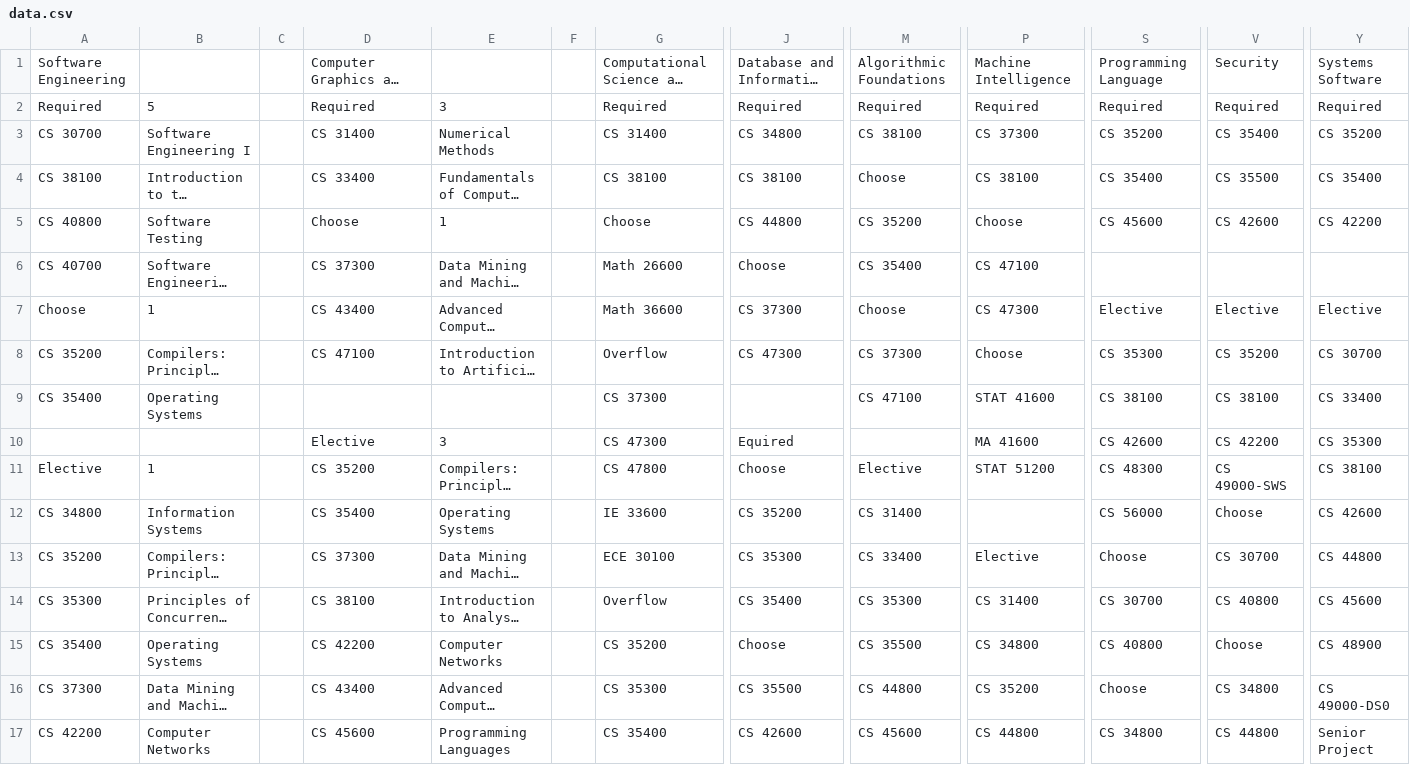
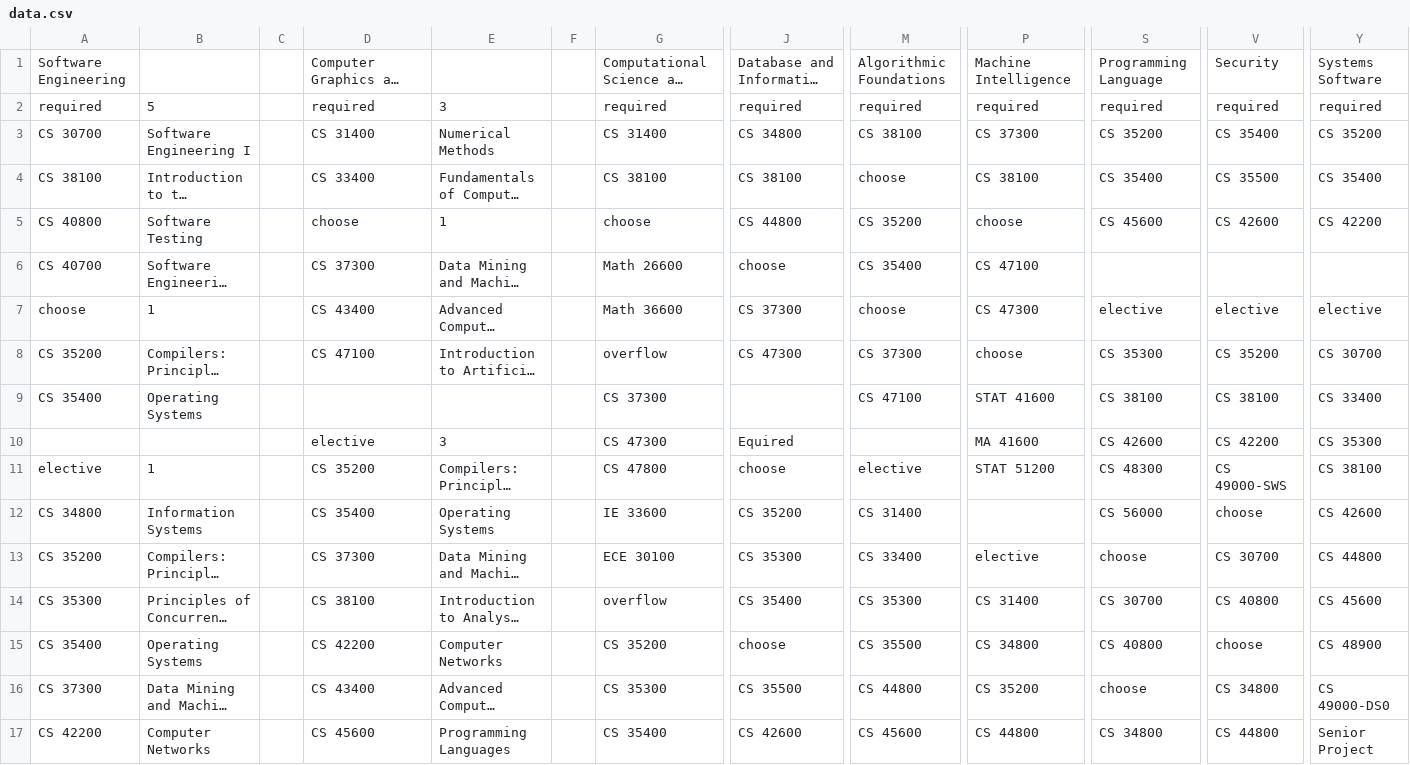
Before and after one commit to zhengkyl/cs-track-planner, a CSV file: data/data.csv, drawn as a sheet; only a part is shown, gaps mark what is left out; long unchanged cells end in …; the diff covers the shown part only; the diff names each change by its address in the sheet, - before the commit and + after, or states it on an @@ line.

```diff
--- a/data/data.csv
+++ b/data/data.csv
-A2: Required
+A2: required
-D2: Required
+D2: required
-G2: Required
+G2: required
-J2: Required
+J2: required
-M2: Required
+M2: required
-P2: Required
+P2: required
-S2: Required
+S2: required
-V2: Required
+V2: required
-Y2: Required
+Y2: required
-M4: Choose
+M4: choose
-D5: Choose
+D5: choose
-G5: Choose
+G5: choose
-P5: Choose
+P5: choose
-J6: Choose
+J6: choose
-A7: Choose
+A7: choose
-M7: Choose
+M7: choose
-S7: Elective
+S7: elective
-V7: Elective
+V7: elective
-Y7: Elective
+Y7: elective
-G8: Overflow
+G8: overflow
-P8: Choose
+P8: choose
-D10: Elective
+D10: elective
-A11: Elective
+A11: elective
-J11: Choose
+J11: choose
-M11: Elective
+M11: elective
-V12: Choose
+V12: choose
-P13: Elective
+P13: elective
-S13: Choose
+S13: choose
-G14: Overflow
+G14: overflow
-J15: Choose
+J15: choose
-V15: Choose
+V15: choose
-S16: Choose
+S16: choose
```
Also changed, not shown: 7 edited cells elsewhere in this file, 2 other files.
